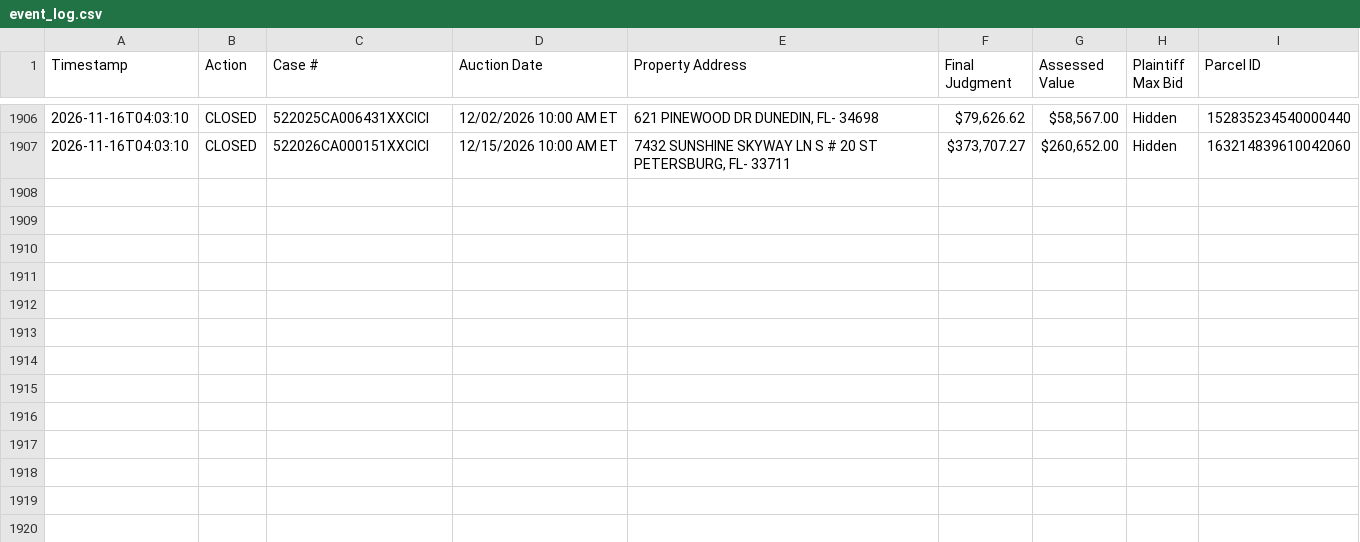
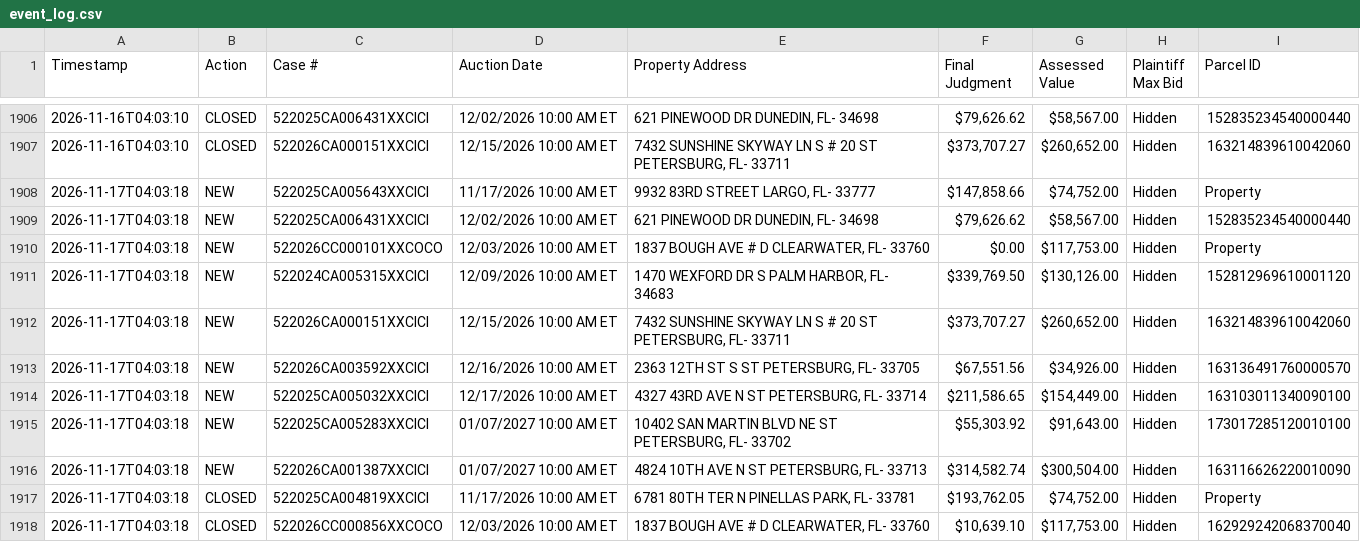
Before and after one commit to figlesias7/realforeclose, a CSV file: data/event_log.csv, drawn as a sheet; only a part is shown, gaps mark what is left out; the diff names each change by its address in the sheet, - before the commit and + after, or states it on an @@ line.

```diff
--- a/data/event_log.csv
+++ b/data/event_log.csv
+row 1908: 2026-11-17T04:03:18 | NEW | 522025CA005643XXCICI | 11/17/2026 10:00 AM ET | 9932 83RD STREET LARGO, FL- 33777 | $147,858.66 | $74,752.00 | Hidden | Property
+row 1909: 2026-11-17T04:03:18 | NEW | 522025CA006431XXCICI | 12/02/2026 10:00 AM ET | 621 PINEWOOD DR DUNEDIN, FL- 34698 | $79,626.62 | $58,567.00 | Hidden | 152835234540000440
+row 1910: 2026-11-17T04:03:18 | NEW | 522026CC000101XXCOCO | 12/03/2026 10:00 AM ET | 1837 BOUGH AVE # D CLEARWATER, FL- 33760 | $0.00 | $117,753.00 | Hidden | Property
+row 1911: 2026-11-17T04:03:18 | NEW | 522024CA005315XXCICI | 12/09/2026 10:00 AM ET | 1470 WEXFORD DR S PALM HARBOR, FL- 34683 | $339,769.50 | $130,126.00 | Hidden | 152812969610001120
+row 1912: 2026-11-17T04:03:18 | NEW | 522026CA000151XXCICI | 12/15/2026 10:00 AM ET | 7432 SUNSHINE SKYWAY LN S # 20 ST PETERSBURG, FL- 33711 | $373,707.27 | $260,652.00 | Hidden | 163214839610042060
+row 1913: 2026-11-17T04:03:18 | NEW | 522026CA003592XXCICI | 12/16/2026 10:00 AM ET | 2363 12TH ST S ST PETERSBURG, FL- 33705 | $67,551.56 | $34,926.00 | Hidden | 163136491760000570
+row 1914: 2026-11-17T04:03:18 | NEW | 522025CA005032XXCICI | 12/17/2026 10:00 AM ET | 4327 43RD AVE N ST PETERSBURG, FL- 33714 | $211,586.65 | $154,449.00 | Hidden | 163103011340090100
+row 1915: 2026-11-17T04:03:18 | NEW | 522025CA005283XXCICI | 01/07/2027 10:00 AM ET | 10402 SAN MARTIN BLVD NE ST PETERSBURG, FL- 33702 | $55,303.92 | $91,643.00 | Hidden | 173017285120010100
+row 1916: 2026-11-17T04:03:18 | NEW | 522026CA001387XXCICI | 01/07/2027 10:00 AM ET | 4824 10TH AVE N ST PETERSBURG, FL- 33713 | $314,582.74 | $300,504.00 | Hidden | 163116626220010090
+row 1917: 2026-11-17T04:03:18 | CLOSED | 522025CA004819XXCICI | 11/17/2026 10:00 AM ET | 6781 80TH TER N PINELLAS PARK, FL- 33781 | $193,762.05 | $74,752.00 | Hidden | Property
+row 1918: 2026-11-17T04:03:18 | CLOSED | 522026CC000856XXCOCO | 12/03/2026 10:00 AM ET | 1837 BOUGH AVE # D CLEARWATER, FL- 33760 | $10,639.10 | $117,753.00 | Hidden | 162929242068370040
```
Also changed, not shown: data/active_foreclosures.csv, data/all_seen.csv, 3 other files.
